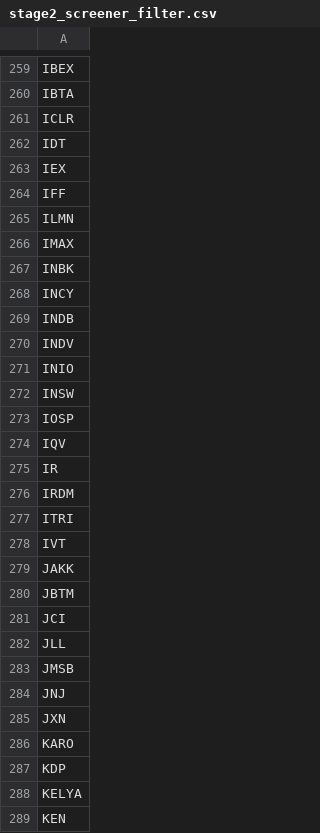
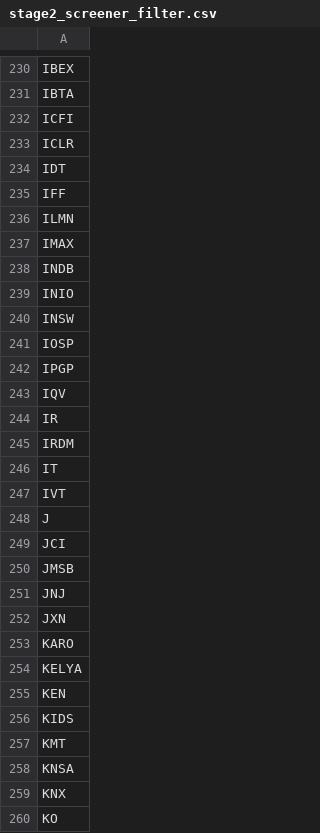
Before and after one commit to githhhh/Yfinance_data, a CSV file: us/stage2/stage2_screener_filter.csv, drawn as a sheet; only a part is shown, gaps mark what is left out; the shorter side is filled out with more unchanged rows; the diff covers the shown part only.

```diff
--- a/us/stage2/stage2_screener_filter.csv
+++ b/us/stage2/stage2_screener_filter.csv
@@ -260,5 +231,5 @@ IBEX
 IBTA
+ICFI
 ICLR
 IDT
-IEX
 IFF
@@ -266,6 +237,3 @@ ILMN
 IMAX
-INBK
-INCY
 INDB
-INDV
 INIO
@@ -273,2 +241,3 @@ INSW
 IOSP
+IPGP
 IQV
@@ -276,8 +245,6 @@ IR
 IRDM
-ITRI
+IT
 IVT
-JAKK
-JBTM
+J
 JCI
-JLL
 JMSB
@@ -286,3 +253,2 @@ JXN
 KARO
-KDP
 KELYA
```
Also changed, not shown: 23 added rows, 70 removed rows and 12 edited cells elsewhere in this file, us/eps_growth_screener_results.csv, us/stage2/stage2_whitelist.csv, 8 other files.
